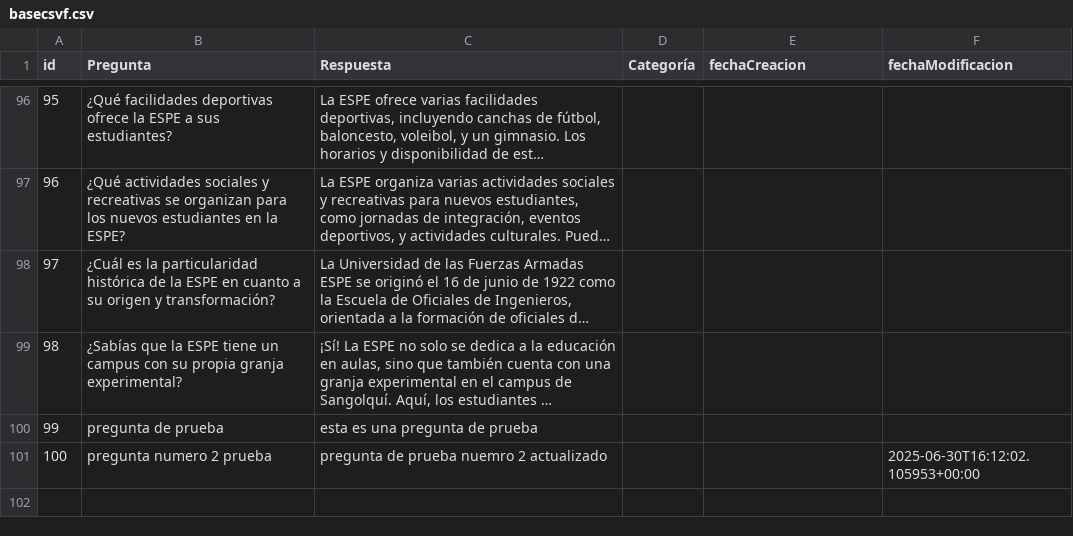
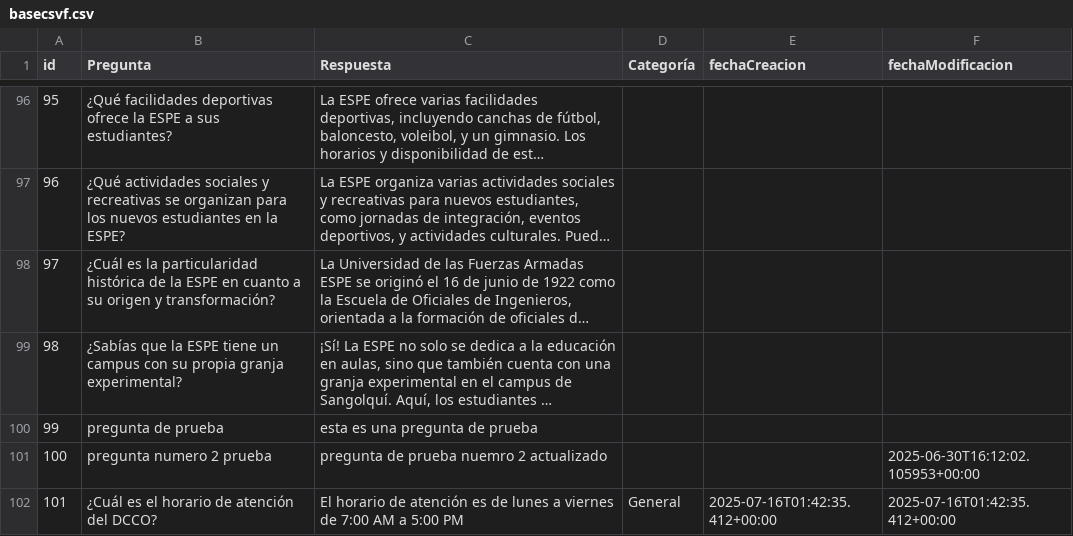
Before and after one commit to esmora2/chatbot_api, a CSV file: media/docs/basecsvf.csv, drawn as a sheet; only a part is shown, gaps mark what is left out; long unchanged cells end in …; the diff names each change by its address in the sheet, - before the commit and + after, or states it on an @@ line.

Commit message:
Update basecsvf.csv

```diff
--- a/media/docs/basecsvf.csv
+++ b/media/docs/basecsvf.csv
+row 102: 101 | ¿Cuál es el horario de atención del DCCO? | El horario de atención es de lunes a viernes de 7:00 AM a 5:00 PM | General | 2025-07-16T01:42:35.412+00:00 | 2025-07-16T01:42:35.412+00:00
```
